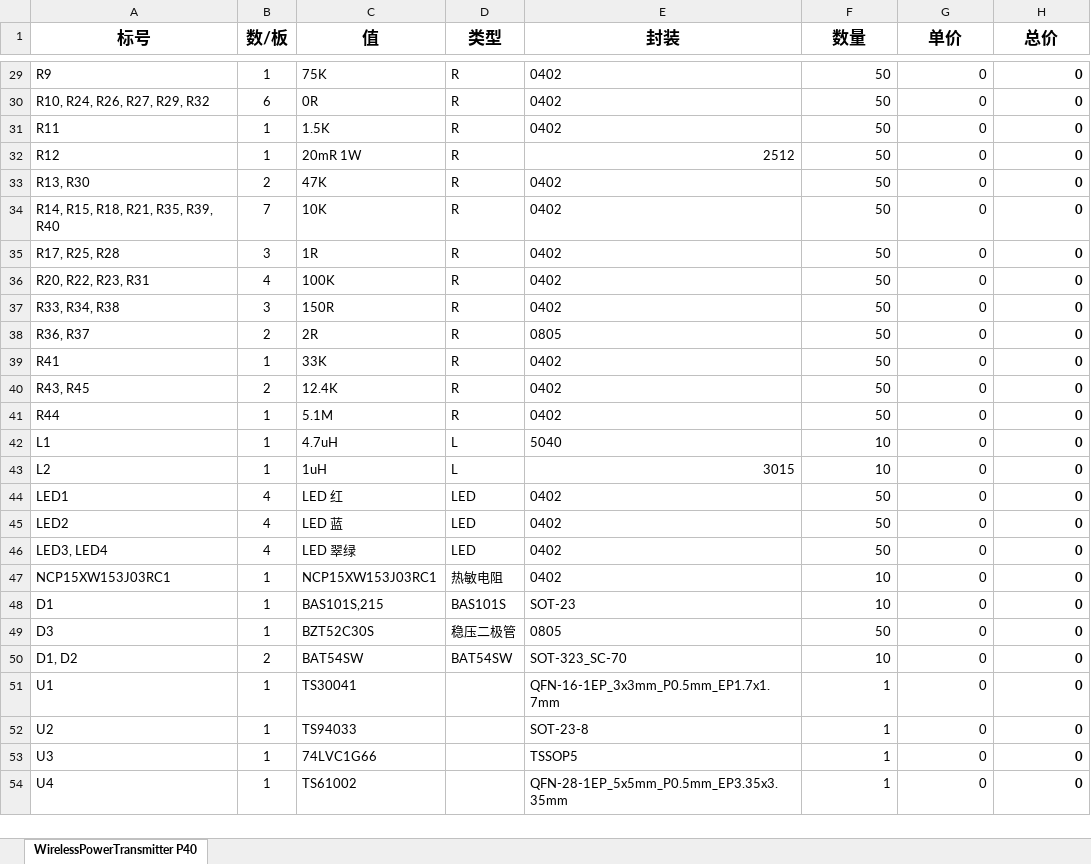
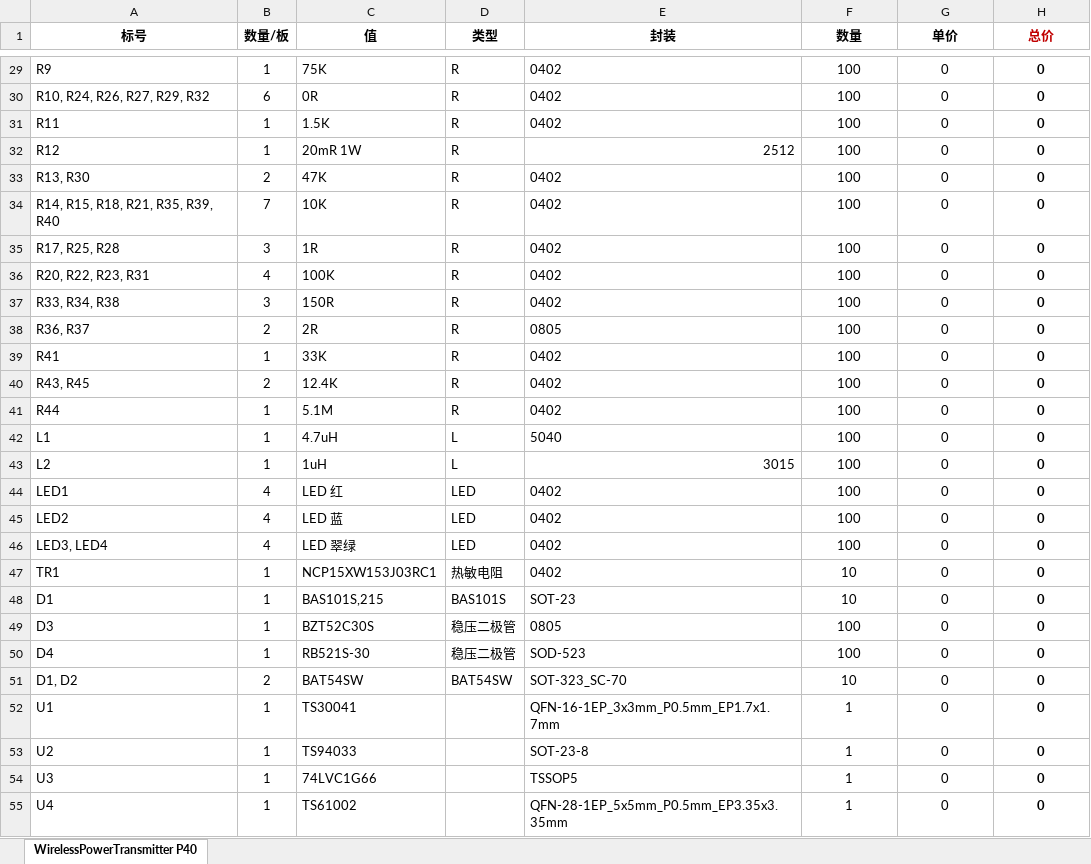
Before and after one commit to StarsRiver-der/KicadDesign, an Excel workbook: Modules/@WirelessPower_LinkCharge_Transmitter(TS61002+TS80003)_(20V 4A)/bom.xlsx, sheet WirelessPowerTransmitter P40, drawn as a sheet; only a part is shown, gaps mark what is left out; values as stored, in another font and other column widths than the file's, no borders; addresses are those after the commit; the diff covers the shown part only; the diff names each change by its address in the sheet, - before the commit and + after, or states it on an @@ line.

```diff
--- a/Modules/@WirelessPower_LinkCharge_Transmitter(TS61002+TS80003)_(20V 4A)/bom.xlsx (sheet WirelessPowerTransmitter P40)
+++ b/Modules/@WirelessPower_LinkCharge_Transmitter(TS61002+TS80003)_(20V 4A)/bom.xlsx (sheet WirelessPowerTransmitter P40)
@@ A1:H1 text size: smaller @@
-B1: 数/板
+B1: 数量/板
-H1 text colour: black
+H1 text colour: #C00000
-F29:F41 (数量): 50
+F29:F41 (数量): 100
-F29:H49 alignment: right
+F29:H49 alignment: center
-F42:F43 (数量): 10
+F42:F43 (数量): 100
-F44:F46 (数量): 50
+F44:F46 (数量): 100
-A47 (标号): NCP15XW153J03RC1
+A47 (标号): TR1
-F49 (数量): 50
+F49 (数量): 100
+row 50: D4 | 1 | RB521S-30 | 稳压二极管 | SOD-523 | 100 | 0 | 0
-F51:H55 alignment: right
+F51:H55 alignment: center
```
Also changed, not shown: 27 edited cells and cell formats elsewhere in this sheet, Modules/@USB_Xilinx_Jtag_Bridge(FT232HQ)/bom.xlsx, Modules/@WirelessPower_LinkCharge_Receiver(TS61002+TS80003)_(20V 4A)/bom.xlsx, 7 other files.
